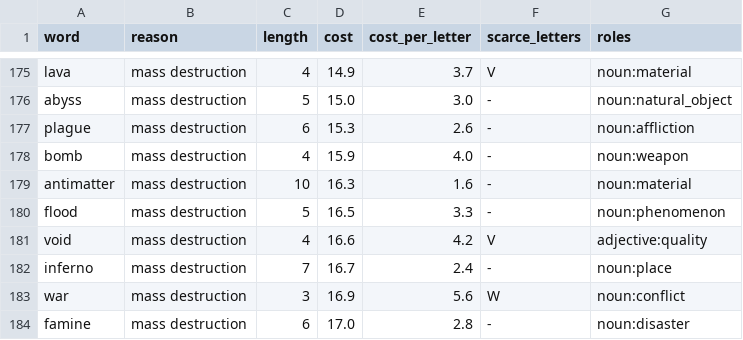
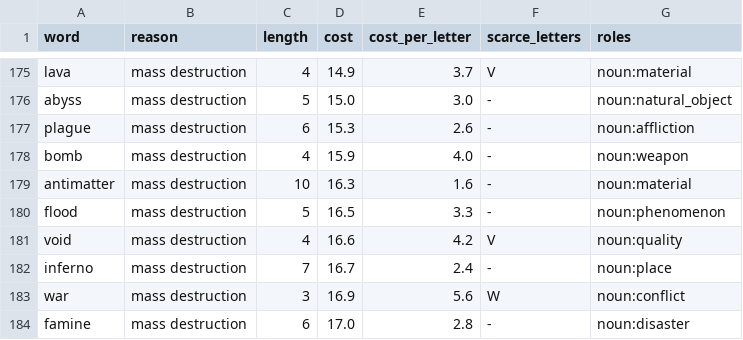
Before and after one commit to oneisnotprime/LastWord, a TSV file: data/watchlist.tsv, drawn as a sheet; only a part is shown, gaps mark what is left out.

```diff
--- a/data/watchlist.tsv
+++ b/data/watchlist.tsv
@@ -180,3 +180,3 @@ antimatter	mass destruction	10	16.3	1.6	-	noun:material
 flood	mass destruction	5	16.5	3.3	-	noun:phenomenon
-void	mass destruction	4	16.6	4.2	V	adjective:quality
+void	mass destruction	4	16.6	4.2	V	noun:quality
 inferno	mass destruction	7	16.7	2.4	-	noun:place
```
Also changed, not shown: data/demo_candidates.tsv, data/overrides.tsv, 16 other files.
